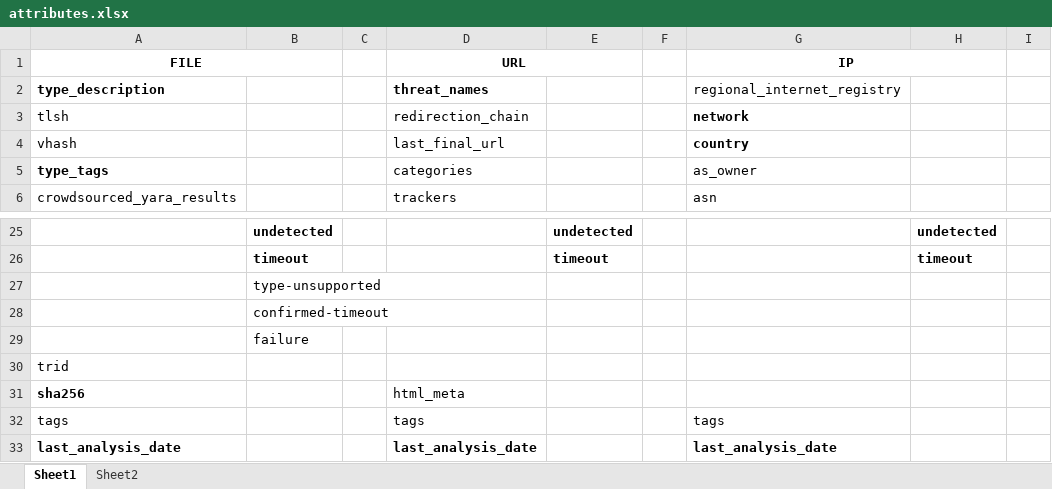
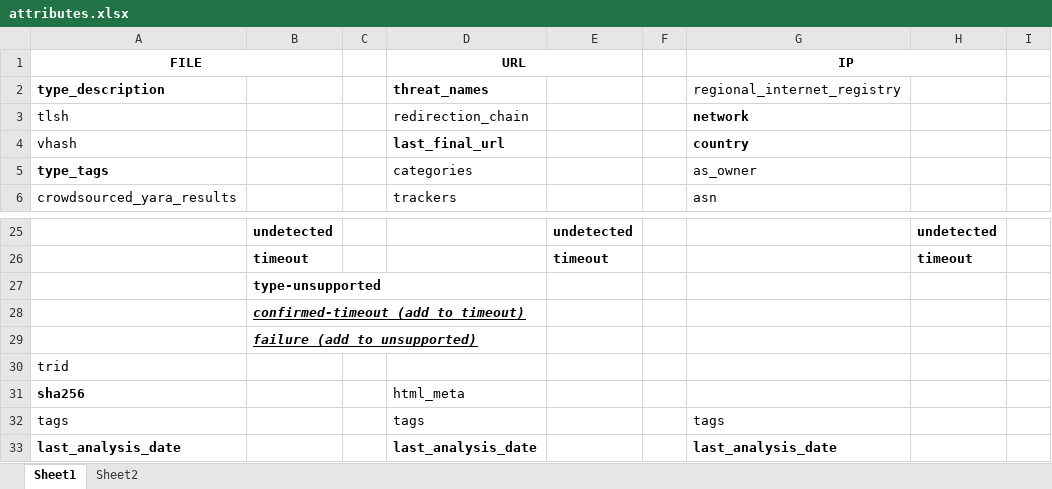
Before and after one commit to dghongnam3003/Project1, an Excel workbook: testreport/attributes.xlsx, sheet Sheet1, drawn as a sheet; only a part is shown, gaps mark what is left out; values as stored, in another font and other column widths than the file's, no borders; the diff names each change by its address in the sheet, - before the commit and + after, or states it on an @@ line.

```diff
--- a/testreport/attributes.xlsx (sheet Sheet1)
+++ b/testreport/attributes.xlsx (sheet Sheet1)
-D4 bold: off
+D4 bold: on
-B27:B29 bold: off
+B27:B29 bold: on
-B28: confirmed-timeout
+B28: confirmed-timeout (add to timeout)
@@ B28:B29 italic: off → on, underline: off → on @@
-B29: failure
+B29: failure (add to unsupported)
```
Also changed, not shown: sheet Sheet2, testreport/sample-file-report.xlsx, 3 other files.
